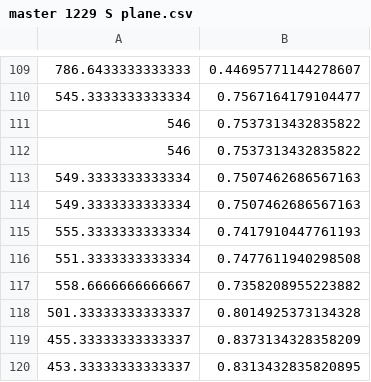
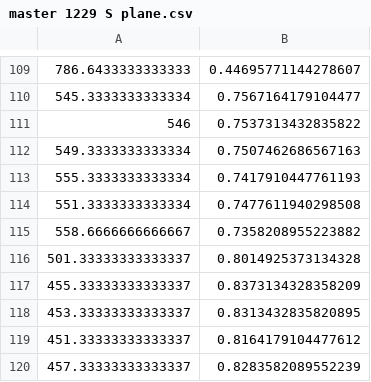
Before and after one commit to IanB618/MLO-Spectrograph, a CSV file: data/csv files/master 1229 S plane.csv, drawn as a sheet; only a part is shown, gaps mark what is left out; the shorter side is filled out with more unchanged rows.

Commit message:
Removed duplicate values from file

```diff
--- a/data/csv files/master 1229 S plane.csv
+++ b/data/csv files/master 1229 S plane.csv
@@ -111,4 +111,2 @@
 546, 0.7537313432835822
-546, 0.7537313432835822
-549.3333333333334, 0.7507462686567163
 549.3333333333334, 0.7507462686567163
```
